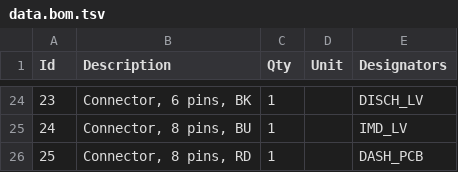
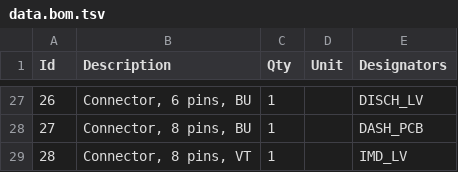
Before and after one commit to Cornell-Racing/Harness-Vis, a TSV file: data.bom.tsv, drawn as a sheet; only a part is shown, gaps mark what is left out; addresses are those after the commit; the diff covers the shown part only; the diff names each change by its address in the sheet, - before the commit and + after, or states it on an @@ line.

```diff
--- a/data.bom.tsv
+++ b/data.bom.tsv
@@ column A (Id) renumbered from row 4 down @@
-B27 (Description): Connector, 6 pins, BK
+B27 (Description): Connector, 6 pins, BU
-E28 (Designators): IMD_LV
+E28 (Designators): DASH_PCB
-B29 (Description): Connector, 8 pins, RD
+B29 (Description): Connector, 8 pins, VT
-E29 (Designators): DASH_PCB
+E29 (Designators): IMD_LV
```
Also changed, not shown: 6 added rows, 3 removed rows and 22 edited cells elsewhere in this file, 8 other files.
